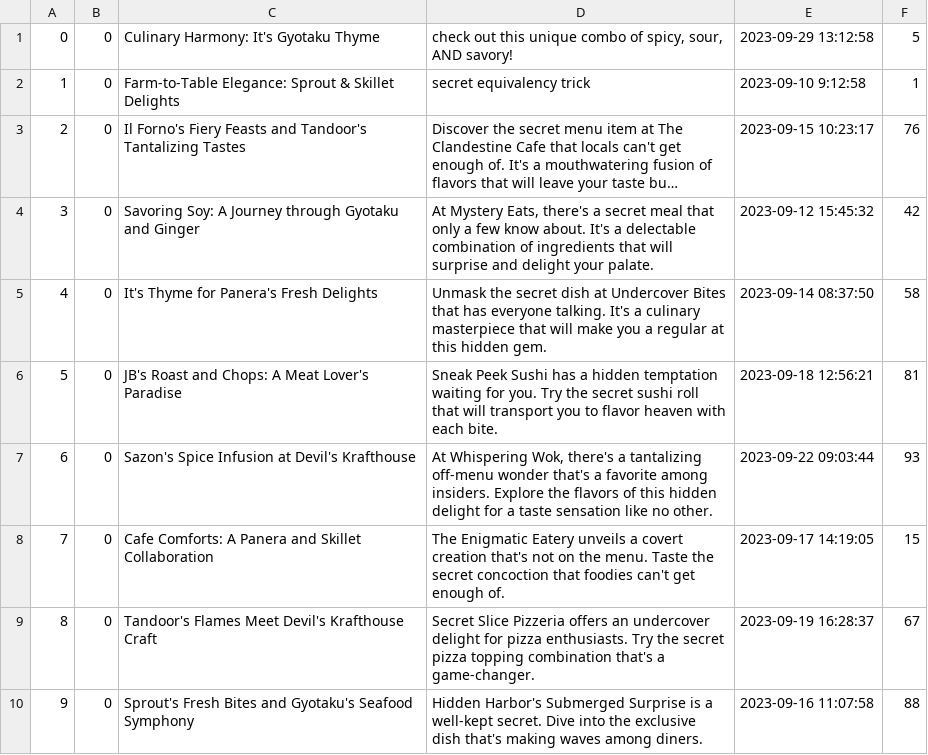
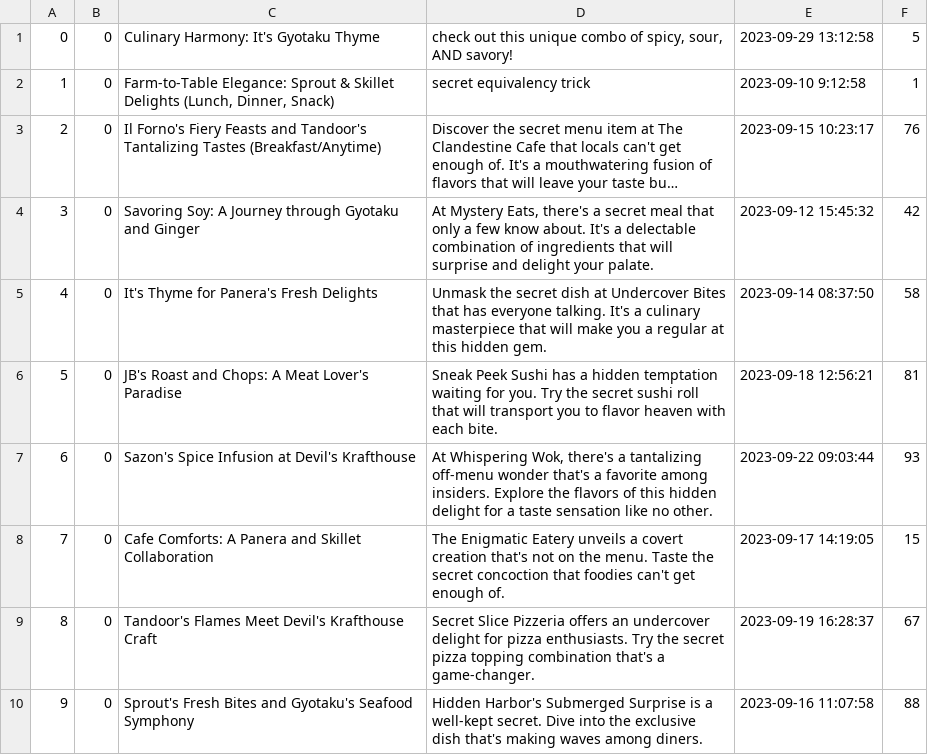
Before and after one commit to Nsilswal/WuGuru, a CSV file: db/data/Recommendations.csv, drawn as a sheet; only a part is shown; long unchanged cells end in …; the diff names each change by its address in the sheet, - before the commit and + after, or states it on an @@ line.

```diff
--- a/db/data/Recommendations.csv
+++ b/db/data/Recommendations.csv
-C2: …Skillet Delights
+C2: …Skillet Delights (Lunch, Dinner, Snack)
-C3: …Tantalizing Tastes
+C3: …Tantalizing Tastes (Breakfast/Anytime)
```
Also changed, not shown: 2 other files.
